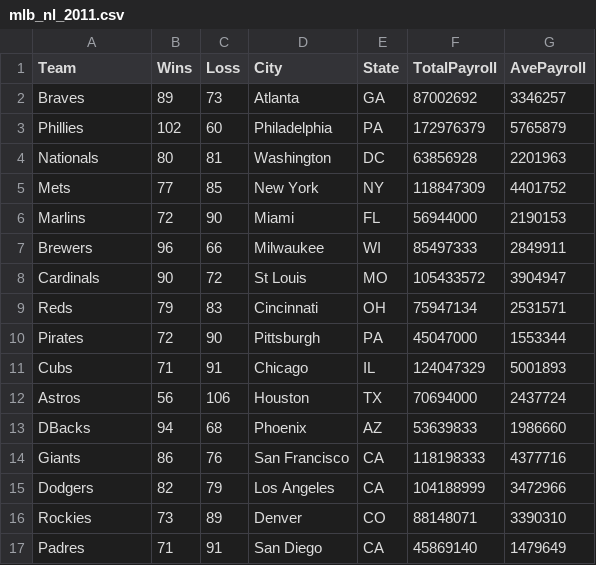
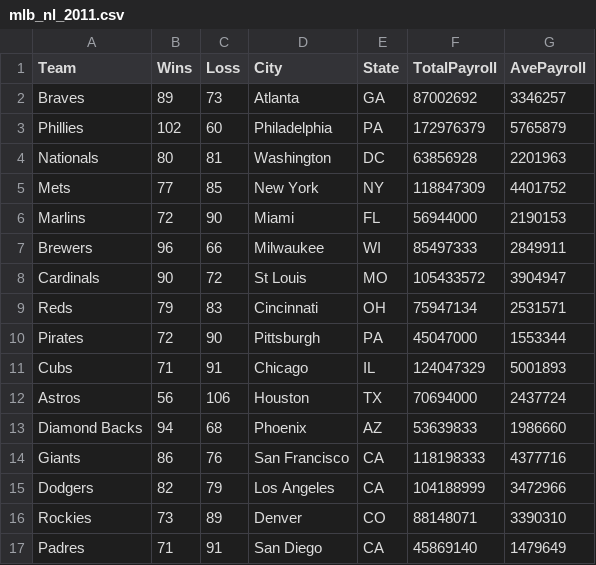
Before and after one commit to cbourke/CSCE155-Java-Lab13, a CSV file: data/mlb_nl_2011.csv, drawn as a sheet.

```diff
--- a/data/mlb_nl_2011.csv
+++ b/data/mlb_nl_2011.csv
@@ -12,3 +12,3 @@ Cubs,71,91,Chicago,IL,124047329,5001893
 Astros,56,106,Houston,TX,70694000,2437724
-DBacks,94,68,Phoenix,AZ,53639833,1986660
+Diamond Backs,94,68,Phoenix,AZ,53639833,1986660
 Giants,86,76,San Francisco,CA,118198333,4377716
```
Also changed, not shown: 3 other files.
